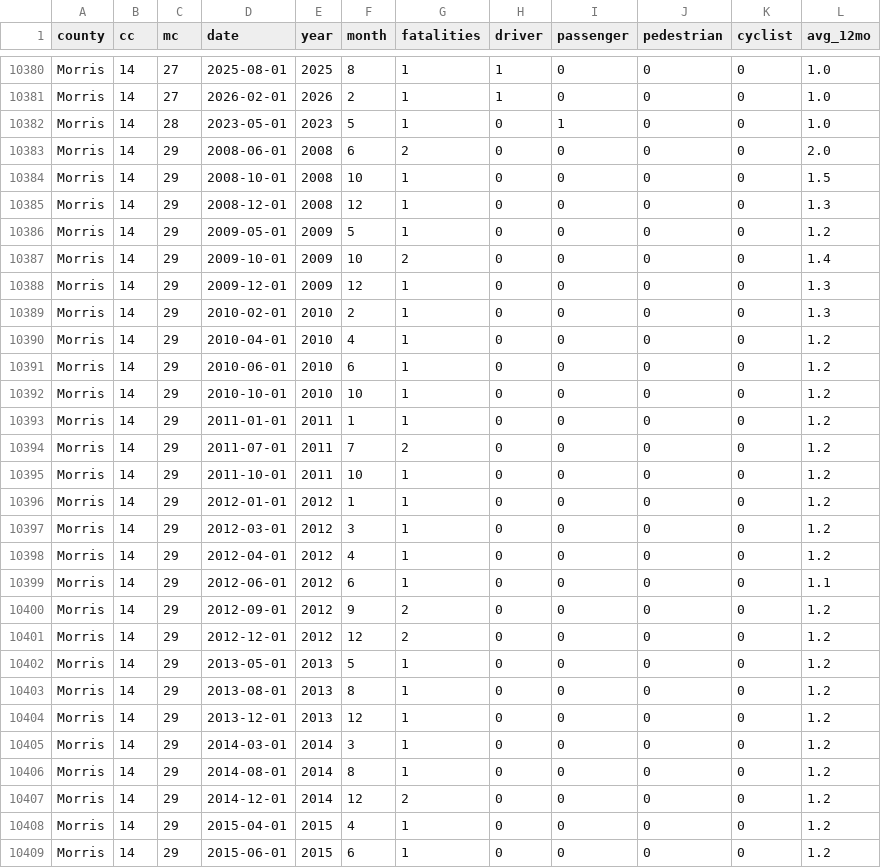
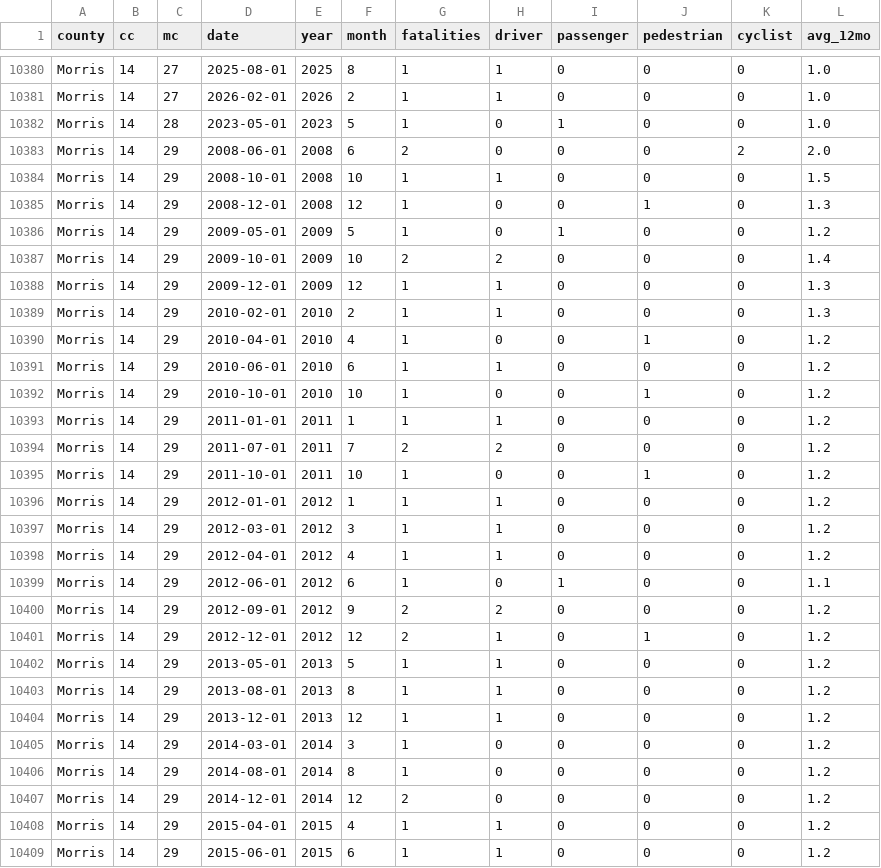
Before and after one commit to hudcostreets/nj-crashes, a CSV file: www/public/njsp/monthly.csv, drawn as a sheet; only a part is shown, gaps mark what is left out; the diff covers the shown part only.

```diff
--- a/www/public/njsp/monthly.csv
+++ b/www/public/njsp/monthly.csv
@@ -10382,24 +10382,24 @@ Morris,14,27,2026-02-01,2026,2,1,1,0,0,0,1.0
 Morris,14,28,2023-05-01,2023,5,1,0,1,0,0,1.0
-Morris,14,29,2008-06-01,2008,6,2,0,0,0,0,2.0
-Morris,14,29,2008-10-01,2008,10,1,0,0,0,0,1.5
-Morris,14,29,2008-12-01,2008,12,1,0,0,0,0,1.3
-Morris,14,29,2009-05-01,2009,5,1,0,0,0,0,1.2
-Morris,14,29,2009-10-01,2009,10,2,0,0,0,0,1.4
-Morris,14,29,2009-12-01,2009,12,1,0,0,0,0,1.3
-Morris,14,29,2010-02-01,2010,2,1,0,0,0,0,1.3
-Morris,14,29,2010-04-01,2010,4,1,0,0,0,0,1.2
-Morris,14,29,2010-06-01,2010,6,1,0,0,0,0,1.2
-Morris,14,29,2010-10-01,2010,10,1,0,0,0,0,1.2
-Morris,14,29,2011-01-01,2011,1,1,0,0,0,0,1.2
-Morris,14,29,2011-07-01,2011,7,2,0,0,0,0,1.2
-Morris,14,29,2011-10-01,2011,10,1,0,0,0,0,1.2
-Morris,14,29,2012-01-01,2012,1,1,0,0,0,0,1.2
-Morris,14,29,2012-03-01,2012,3,1,0,0,0,0,1.2
-Morris,14,29,2012-04-01,2012,4,1,0,0,0,0,1.2
-Morris,14,29,2012-06-01,2012,6,1,0,0,0,0,1.1
-Morris,14,29,2012-09-01,2012,9,2,0,0,0,0,1.2
-Morris,14,29,2012-12-01,2012,12,2,0,0,0,0,1.2
-Morris,14,29,2013-05-01,2013,5,1,0,0,0,0,1.2
-Morris,14,29,2013-08-01,2013,8,1,0,0,0,0,1.2
-Morris,14,29,2013-12-01,2013,12,1,0,0,0,0,1.2
+Morris,14,29,2008-06-01,2008,6,2,0,0,0,2,2.0
+Morris,14,29,2008-10-01,2008,10,1,1,0,0,0,1.5
+Morris,14,29,2008-12-01,2008,12,1,0,0,1,0,1.3
+Morris,14,29,2009-05-01,2009,5,1,0,1,0,0,1.2
+Morris,14,29,2009-10-01,2009,10,2,2,0,0,0,1.4
+Morris,14,29,2009-12-01,2009,12,1,1,0,0,0,1.3
+Morris,14,29,2010-02-01,2010,2,1,1,0,0,0,1.3
+Morris,14,29,2010-04-01,2010,4,1,0,0,1,0,1.2
+Morris,14,29,2010-06-01,2010,6,1,1,0,0,0,1.2
+Morris,14,29,2010-10-01,2010,10,1,0,0,1,0,1.2
+Morris,14,29,2011-01-01,2011,1,1,1,0,0,0,1.2
+Morris,14,29,2011-07-01,2011,7,2,2,0,0,0,1.2
+Morris,14,29,2011-10-01,2011,10,1,0,0,1,0,1.2
+Morris,14,29,2012-01-01,2012,1,1,1,0,0,0,1.2
+Morris,14,29,2012-03-01,2012,3,1,1,0,0,0,1.2
+Morris,14,29,2012-04-01,2012,4,1,1,0,0,0,1.2
+Morris,14,29,2012-06-01,2012,6,1,0,1,0,0,1.1
+Morris,14,29,2012-09-01,2012,9,2,2,0,0,0,1.2
+Morris,14,29,2012-12-01,2012,12,2,1,0,1,0,1.2
+Morris,14,29,2013-05-01,2013,5,1,1,0,0,0,1.2
+Morris,14,29,2013-08-01,2013,8,1,1,0,0,0,1.2
+Morris,14,29,2013-12-01,2013,12,1,1,0,0,0,1.2
 Morris,14,29,2014-03-01,2014,3,1,0,0,0,0,1.2
@@ -10407,3 +10407,3 @@ Morris,14,29,2014-08-01,2014,8,1,0,0,0,0,1.2
 Morris,14,29,2014-12-01,2014,12,2,0,0,0,0,1.2
-Morris,14,29,2015-04-01,2015,4,1,0,0,0,0,1.2
-Morris,14,29,2015-06-01,2015,6,1,0,0,0,0,1.2
+Morris,14,29,2015-04-01,2015,4,1,1,0,0,0,1.2
+Morris,14,29,2015-06-01,2015,6,1,1,0,0,0,1.2
```
Also changed, not shown: 44 edited cells elsewhere in this file, 2 other files.
